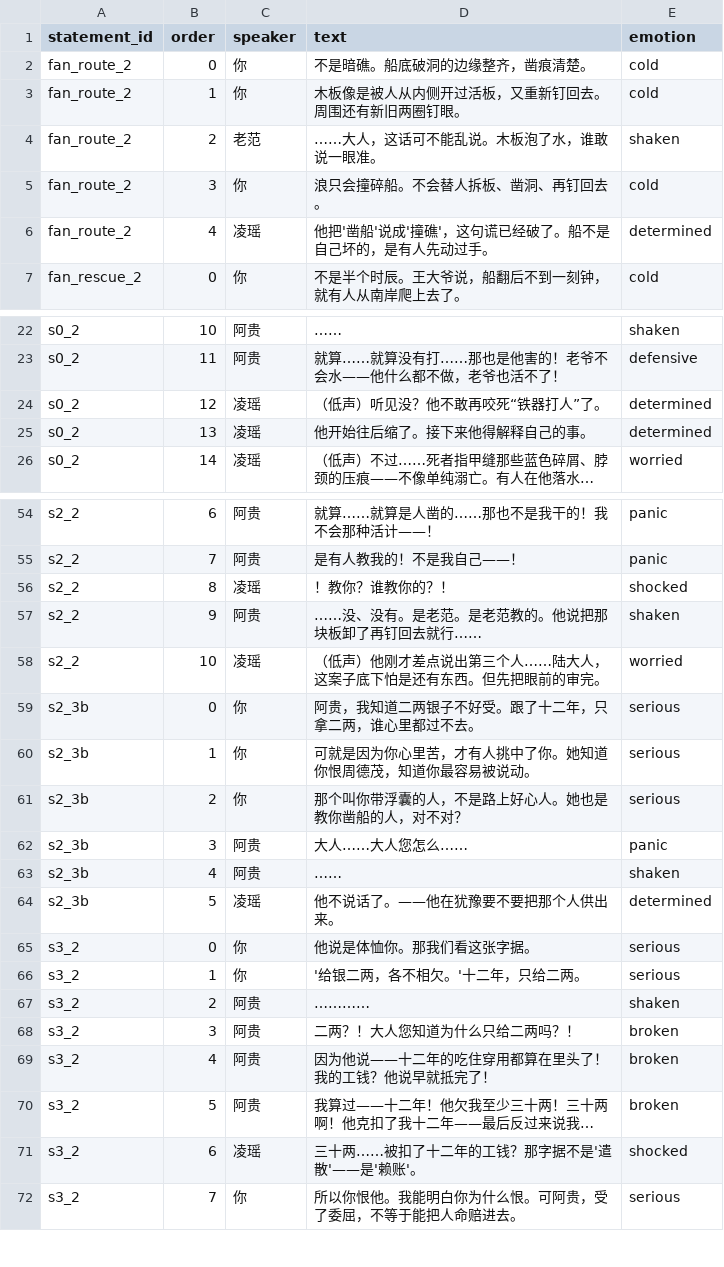
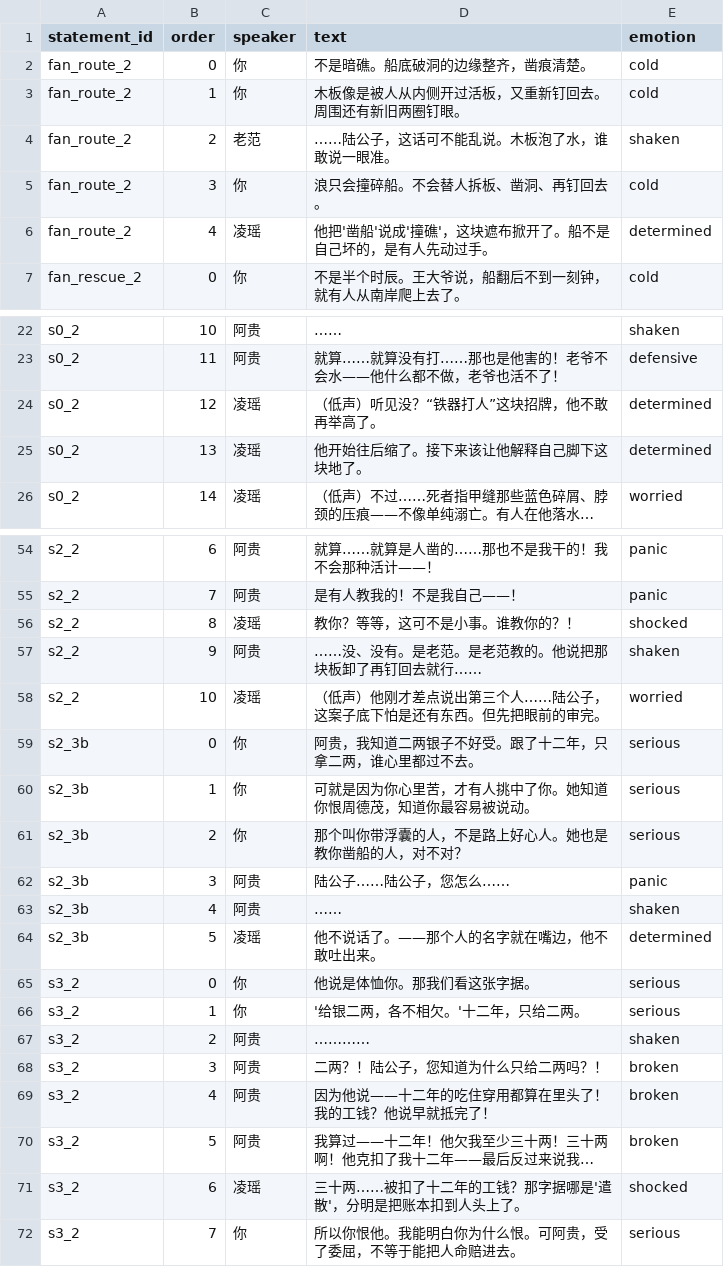
Before and after one commit to JimmyTheGit23/DetectiveSandbox, a CSV file: detective/data/case_tables/prologue_ferry/testimony_break_lines.csv, drawn as a sheet; only a part is shown, gaps mark what is left out; long unchanged cells end in …; the diff covers the shown part only; the diff names each change by its address in the sheet, - before the commit and + after, or states it on an @@ line.

```diff
--- a/detective/data/case_tables/prologue_ferry/testimony_break_lines.csv
+++ b/detective/data/case_tables/prologue_ferry/testimony_break_lines.csv
-D4 (text): ……大人，这话可不能乱说。木板泡了水，谁敢说一眼准。
+D4 (text): ……陆公子，这话可不能乱说。木板泡了水，谁敢说一眼准。
-D6 (text): 他把'凿船'说成'撞礁'，这句谎已经破了。船不是自己坏的，是有人先动过手。
+D6 (text): 他把'凿船'说成'撞礁'，这块遮布掀开了。船不是自己坏的，是有人先动过手。
-D24 (text): （低声）听见没？他不敢再咬死“铁器打人”了。
+D24 (text): （低声）听见没？“铁器打人”这块招牌，他不敢再举高了。
-D25 (text): 他开始往后缩了。接下来他得解释自己的事。
+D25 (text): 他开始往后缩了。接下来该让他解释自己脚下这块地了。
-D56 (text): ！教你？谁教你的？！
+D56 (text): 教你？等等，这可不是小事。谁教你的？！
-D58 (text): （低声）他刚才差点说出第三个人……陆大人，这案子底下怕是还有东西。但先把眼前的审完。
+D58 (text): （低声）他刚才差点说出第三个人……陆公子，这案子底下怕是还有东西。但先把眼前的审完。
-D62 (text): 大人……大人您怎么……
+D62 (text): 陆公子……陆公子，您怎么……
-D64 (text): 他不说话了。——他在犹豫要不要把那个人供出来。
+D64 (text): 他不说话了。——那个人的名字就在嘴边，他不敢吐出来。
-D68 (text): 二两？！大人您知道为什么只给二两吗？！
+D68 (text): 二两？！陆公子，您知道为什么只给二两吗？！
-D71 (text): 三十两……被扣了十二年的工钱？那字据不是'遣散'——是'赖账'。
+D71 (text): 三十两……被扣了十二年的工钱？那字据哪是'遣散'，分明是把账本扣到人头上了。
```
Also changed, not shown: 10 edited cells elsewhere in this file, detective/data/case_tables/prologue_ferry/confrontation_lines.csv, detective/data/case_tables/prologue_ferry/dialogue_options.csv, 23 other files.
